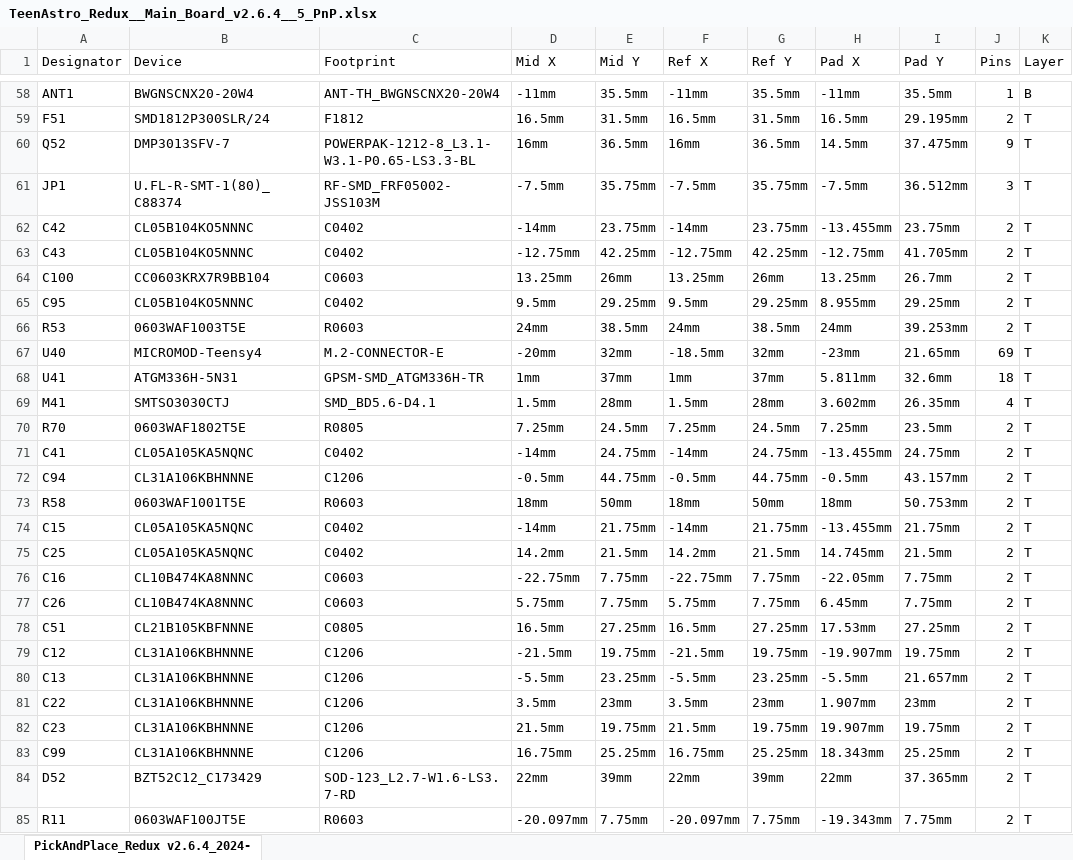
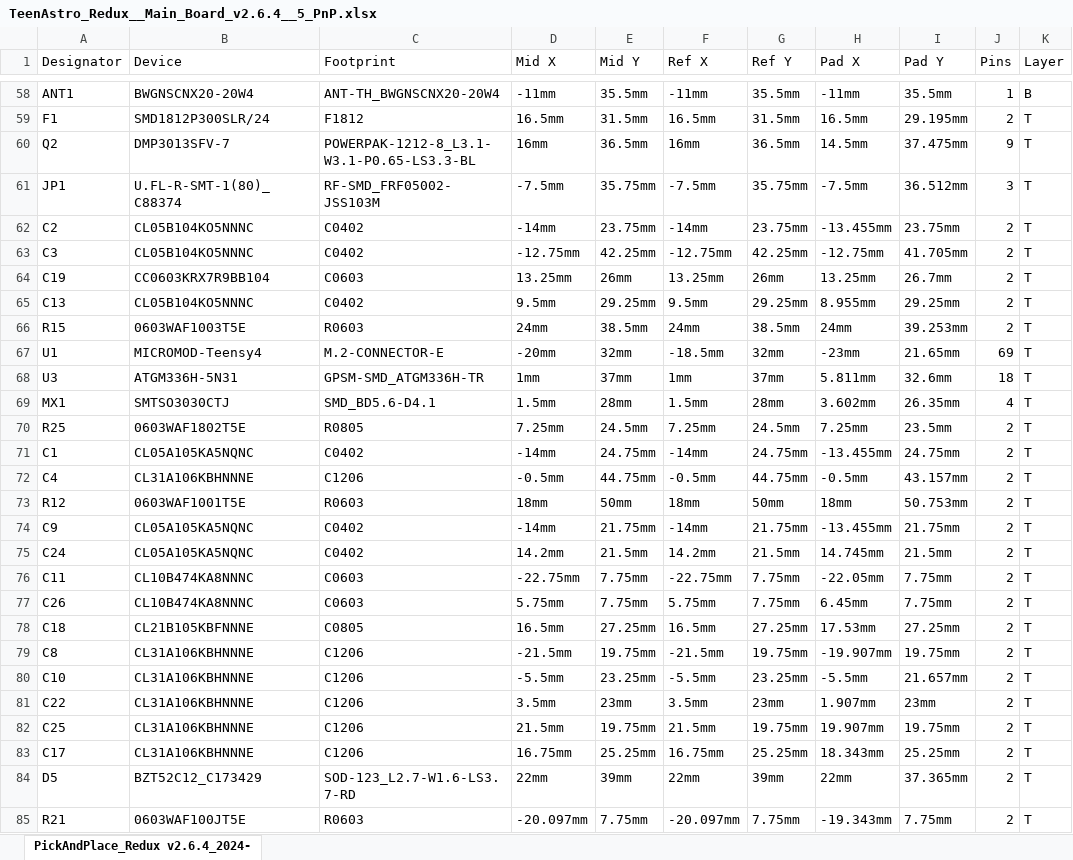
Before and after one commit to zUrp-Astronomics/Unicorn, an Excel workbook: 1_Main_board/TeenAstro_Redux__Main_Board_v2.6.4__5_PnP.xlsx, sheet PickAndPlace_Redux v2.6.4_2024-, drawn as a sheet; only a part is shown, gaps mark what is left out; values as stored, in another font and other column widths than the file's, no borders; the diff covers the shown part only; the diff names each change by its address in the sheet, - before the commit and + after, or states it on an @@ line.

```diff
--- a/1_Main_board/TeenAstro_Redux__Main_Board_v2.6.4__5_PnP.xlsx (sheet PickAndPlace_Redux v2.6.4_2024-)
+++ b/1_Main_board/TeenAstro_Redux__Main_Board_v2.6.4__5_PnP.xlsx (sheet PickAndPlace_Redux v2.6.4_2024-)
-A59 (Designator): F51
+A59 (Designator): F1
-A60 (Designator): Q52
+A60 (Designator): Q2
-A62 (Designator): C42
+A62 (Designator): C2
-A63 (Designator): C43
+A63 (Designator): C3
-A64 (Designator): C100
+A64 (Designator): C19
-A65 (Designator): C95
+A65 (Designator): C13
-A66 (Designator): R53
+A66 (Designator): R15
-A67 (Designator): U40
+A67 (Designator): U1
-A68 (Designator): U41
+A68 (Designator): U3
-A69 (Designator): M41
+A69 (Designator): MX1
-A70 (Designator): R70
+A70 (Designator): R25
-A71 (Designator): C41
+A71 (Designator): C1
-A72 (Designator): C94
+A72 (Designator): C4
-A73 (Designator): R58
+A73 (Designator): R12
-A74 (Designator): C15
+A74 (Designator): C9
-A75 (Designator): C25
+A75 (Designator): C24
-A76 (Designator): C16
+A76 (Designator): C11
-A78 (Designator): C51
+A78 (Designator): C18
-A79 (Designator): C12
+A79 (Designator): C8
-A80 (Designator): C13
+A80 (Designator): C10
-A82 (Designator): C23
+A82 (Designator): C25
-A83 (Designator): C99
+A83 (Designator): C17
-A84 (Designator): D52
+A84 (Designator): D5
-A85 (Designator): R11
+A85 (Designator): R21
```
Also changed, not shown: 49 edited cells elsewhere in this sheet, 8 other files.
